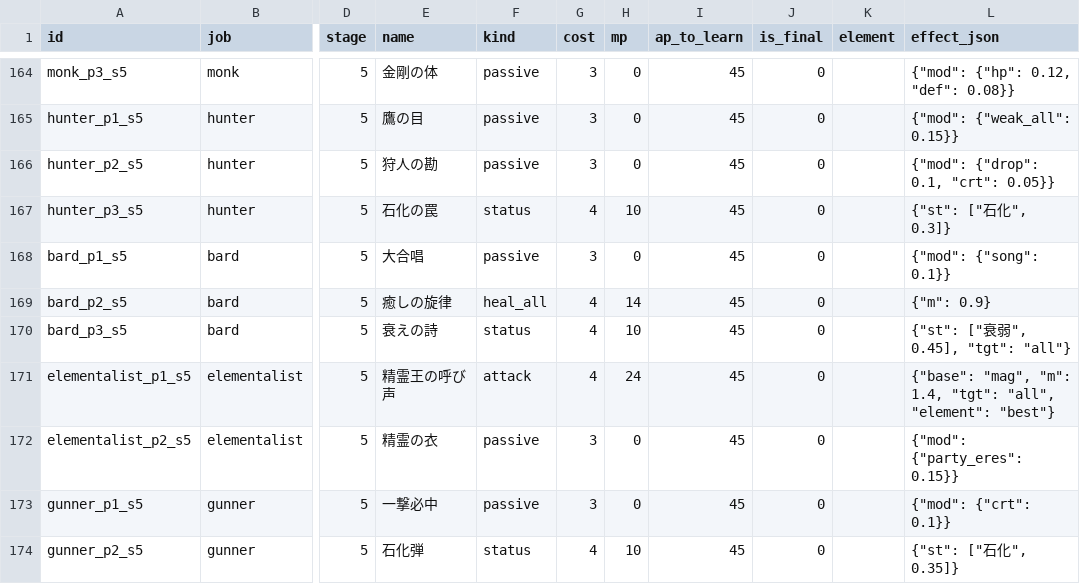
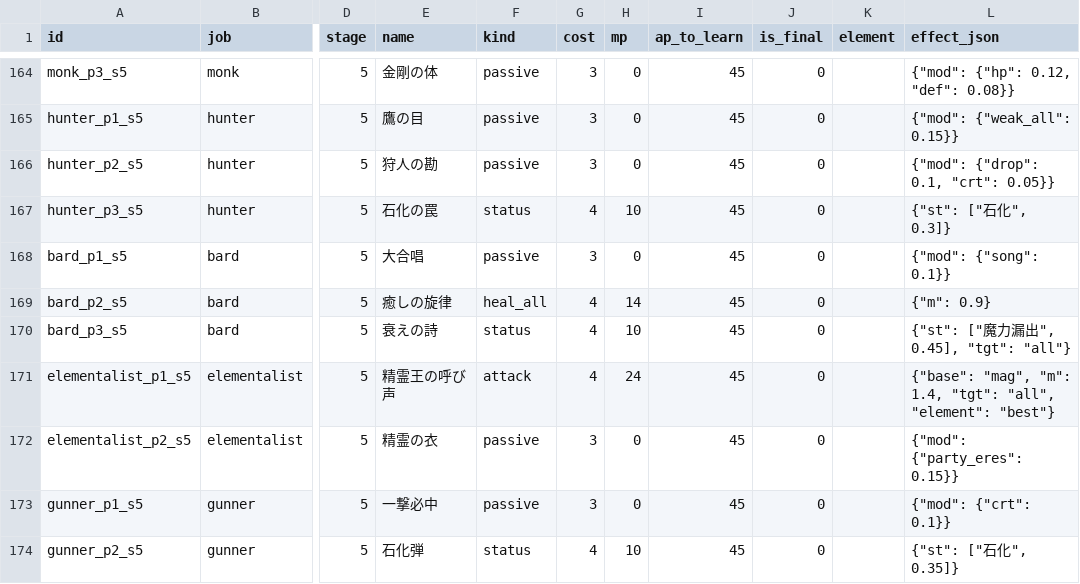
Before and after one commit to MTE317/english-quest, a CSV file: data/skills.csv, drawn as a sheet; only a part is shown, gaps mark what is left out; the diff names each change by its address in the sheet, - before the commit and + after, or states it on an @@ line.

```diff
--- a/data/skills.csv
+++ b/data/skills.csv
-L170 (effect_json): {"st": ["衰弱", 0.45], "tgt": "all"}
+L170 (effect_json): {"st": ["魔力漏出", 0.45], "tgt": "all"}
```
Also changed, not shown: data/dungeons.csv, data/items.csv, 19 other files.
